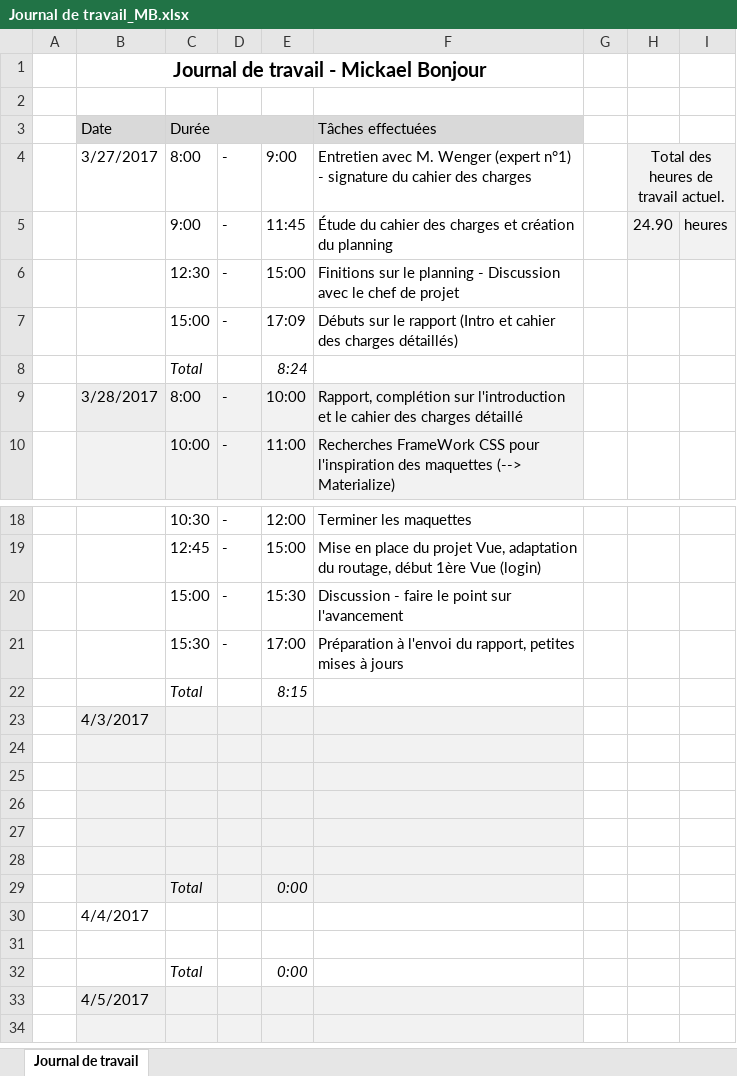
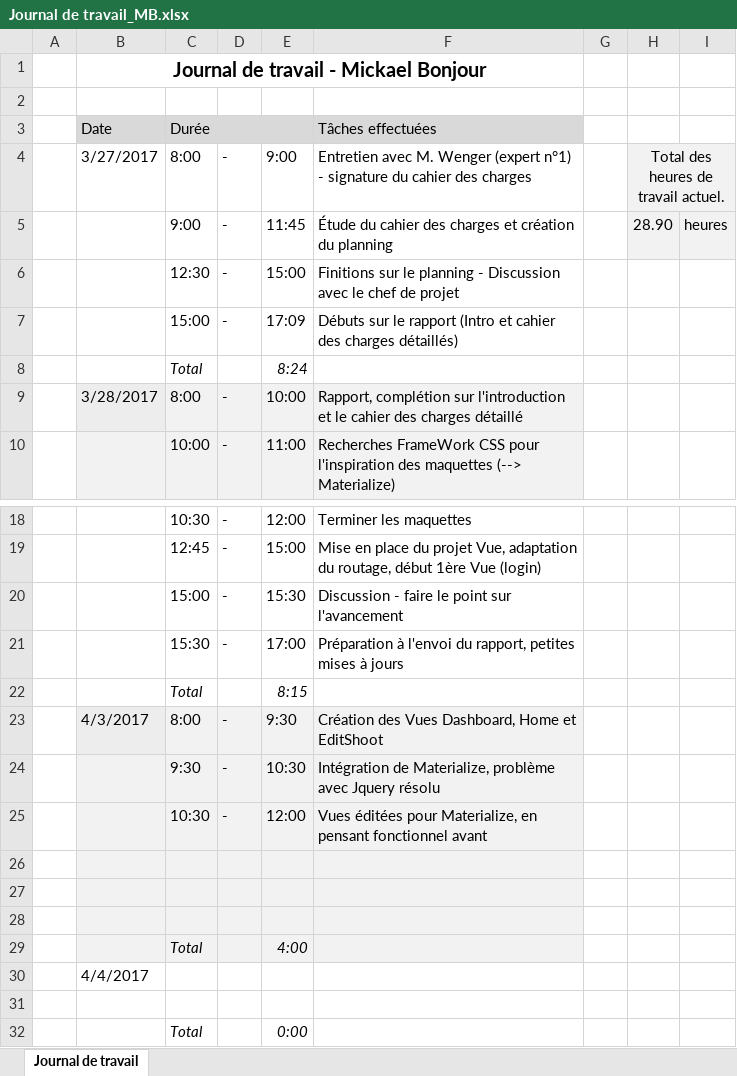
Before and after one commit to mbonjour/Shoot4Stats, an Excel workbook: Documentation/Rendu/Journal de travail_MB.xlsx, sheet Journal de travail, drawn as a sheet; only a part is shown, gaps mark what is left out; the shorter side is filled out with more unchanged rows; values as stored, in another font and other column widths than the file's, no borders; removed rows and columns are numbered as before the commit, all else as after; the diff names each change by its address in the sheet, - before the commit and + after, or states it on an @@ line.

Commit message:
Intégration Materialize +createShoot

```diff
--- a/Documentation/Rendu/Journal de travail_MB.xlsx (sheet Journal de travail)
+++ b/Documentation/Rendu/Journal de travail_MB.xlsx (sheet Journal de travail)
-H5: 24.90
+H5: 28.90
-row 23:  | 4/3/2017
+row 23:  | 4/3/2017 | 8:00 | - | 9:30 | Création des Vues Dashboard, Home et EditShoot
+row 24:  |  | 9:30 | - | 10:30 | Intégration de Materialize, problème avec Jquery résolu
+row 25:  |  | 10:30 | - | 12:00 | Vues éditées pour Materialize, en pensant fonctionnel avant
-row 27: (empty)
-row 28: (empty)
-E29: 0:00
+E29: 4:00
```
Also changed, not shown: 21 other files.
